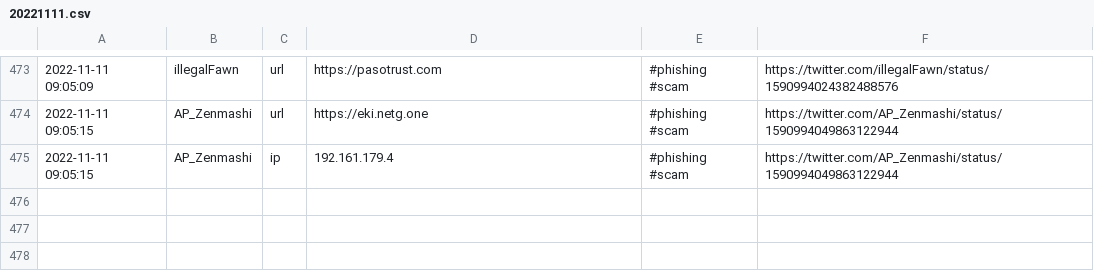
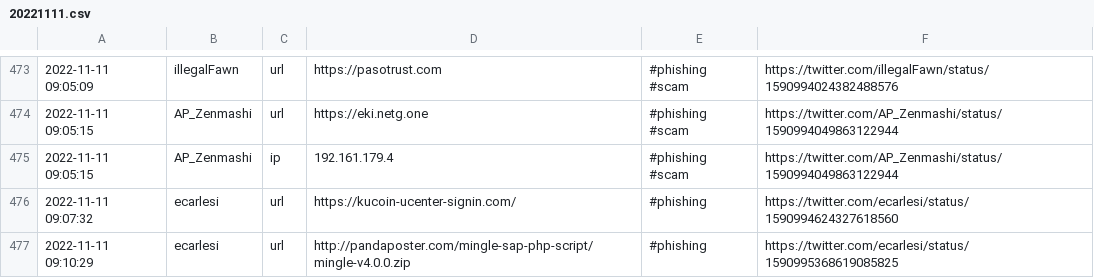
Before and after one commit to Croat79/TweetFeed, a CSV file: Nov_2022/20221111.csv, drawn as a sheet; only a part is shown, gaps mark what is left out.

```diff
--- a/Nov_2022/20221111.csv
+++ b/Nov_2022/20221111.csv
@@ -475 +475,3 @@
 2022-11-11 09:05:15,AP_Zenmashi,ip,192.161.179.4,#phishing #scam,https://twitter.com/AP_Zenmashi/status/1590994049863122944
+2022-11-11 09:07:32,ecarlesi,url,https://kucoin-ucenter-signin.com/,#phishing,https://twitter.com/ecarlesi/status/1590994624327618560
+2022-11-11 09:10:29,ecarlesi,url,http://pandaposter.com/mingle-sap-php-script/mingle-v4.0.0.zip,#phishing,https://twitter.com/ecarlesi/status/1590995368619085825
```
Also changed, not shown: today.csv, week.csv, 2 other files.
